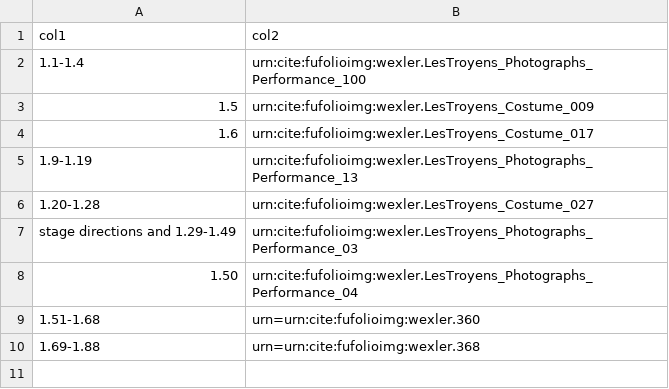
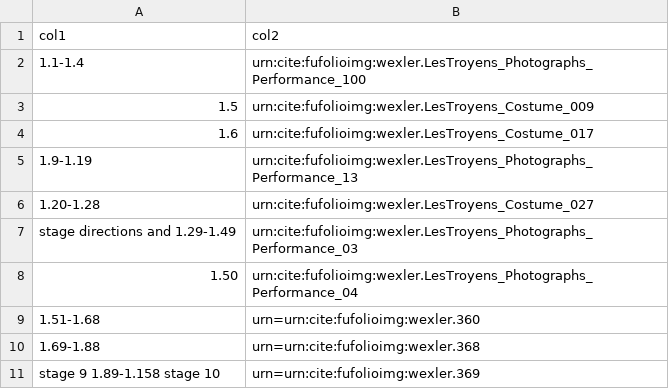
Before and after one commit to Eumaeus/fys2014, a CSV file: indices/aeneid-opera-4.csv, drawn as a sheet.

Commit message:
Update aeneid-opera-4.csv

```diff
--- a/indices/aeneid-opera-4.csv
+++ b/indices/aeneid-opera-4.csv
@@ -10 +10,2 @@ stage directions and 1.29-1.49, urn:cite:fufolioimg:wexler.LesTroyens_Photograph
 1.69-1.88, urn=urn:cite:fufolioimg:wexler.368
+stage 9 1.89-1.158 stage 10, urn=urn:cite:fufolioimg:wexler.369
```
